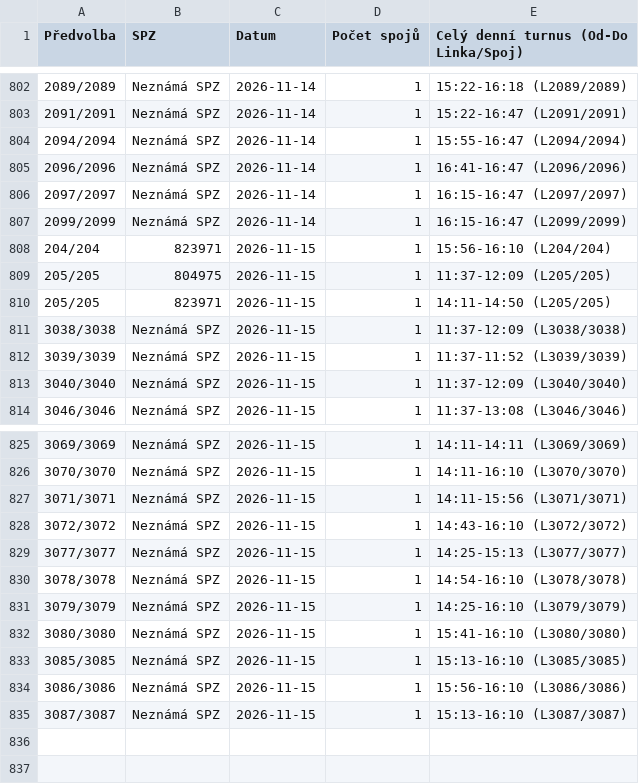
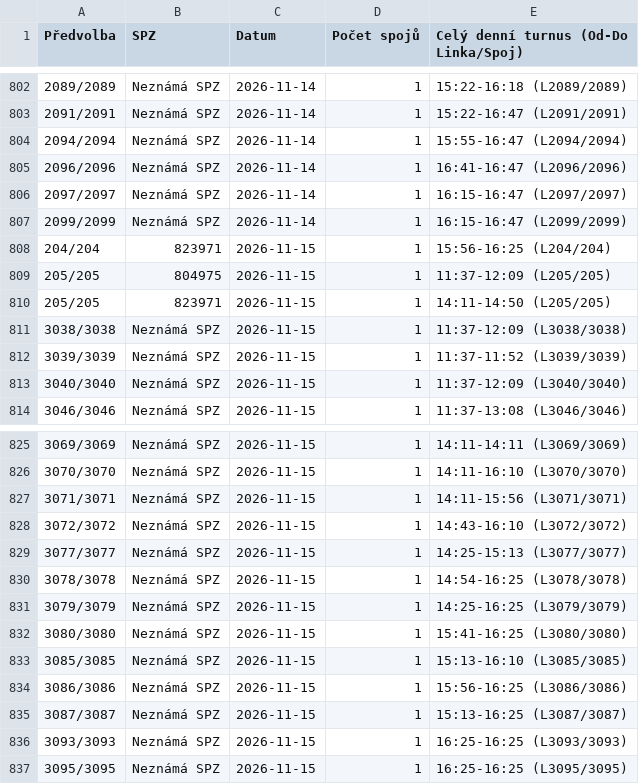
Before and after one commit to tinda245/odis-turnusy-2, a CSV file: turnusy_hotovo.csv, drawn as a sheet; only a part is shown, gaps mark what is left out.

Commit message:
Aktualizace turnusů (16:39:25)

```diff
--- a/turnusy_hotovo.csv
+++ b/turnusy_hotovo.csv
@@ -807,3 +807,3 @@
 2099/2099;Neznámá SPZ;2026-11-14;1;16:15-16:47 (L2099/2099)
-204/204;823971;2026-11-15;1;15:56-16:10 (L204/204)
+204/204;823971;2026-11-15;1;15:56-16:25 (L204/204)
 205/205;804975;2026-11-15;1;11:37-12:09 (L205/205)
@@ -829,7 +829,9 @@
 3077/3077;Neznámá SPZ;2026-11-15;1;14:25-15:13 (L3077/3077)
-3078/3078;Neznámá SPZ;2026-11-15;1;14:54-16:10 (L3078/3078)
-3079/3079;Neznámá SPZ;2026-11-15;1;14:25-16:10 (L3079/3079)
-3080/3080;Neznámá SPZ;2026-11-15;1;15:41-16:10 (L3080/3080)
+3078/3078;Neznámá SPZ;2026-11-15;1;14:54-16:25 (L3078/3078)
+3079/3079;Neznámá SPZ;2026-11-15;1;14:25-16:25 (L3079/3079)
+3080/3080;Neznámá SPZ;2026-11-15;1;15:41-16:25 (L3080/3080)
 3085/3085;Neznámá SPZ;2026-11-15;1;15:13-16:10 (L3085/3085)
-3086/3086;Neznámá SPZ;2026-11-15;1;15:56-16:10 (L3086/3086)
-3087/3087;Neznámá SPZ;2026-11-15;1;15:13-16:10 (L3087/3087)
+3086/3086;Neznámá SPZ;2026-11-15;1;15:56-16:25 (L3086/3086)
+3087/3087;Neznámá SPZ;2026-11-15;1;15:13-16:25 (L3087/3087)
+3093/3093;Neznámá SPZ;2026-11-15;1;16:25-16:25 (L3093/3093)
+3095/3095;Neznámá SPZ;2026-11-15;1;16:25-16:25 (L3095/3095)
```
Also changed, not shown: 1 other file.
